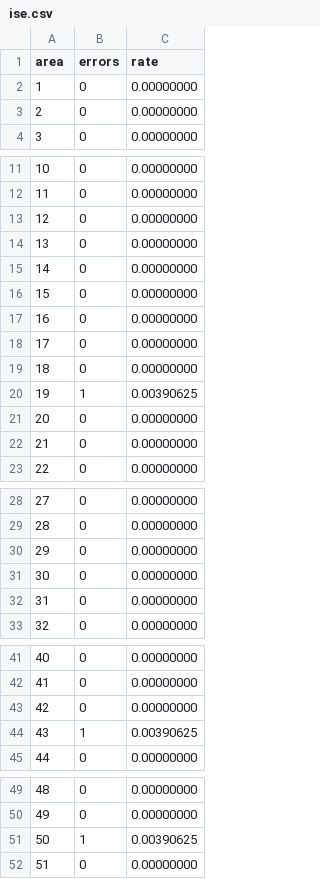
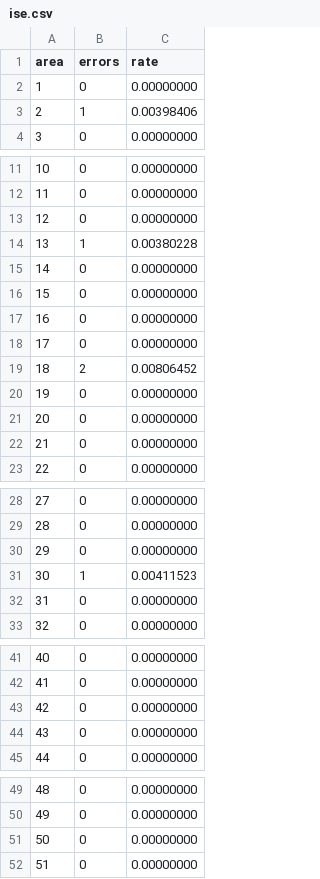
Before and after one commit to esalvucci/SBFBackend, a CSV file: solution_prova/Debug/test-app/output/ise.csv, drawn as a sheet; only a part is shown, gaps mark what is left out.

```diff
--- a/solution_prova/Debug/test-app/output/ise.csv
+++ b/solution_prova/Debug/test-app/output/ise.csv
@@ -2,3 +2,3 @@ area;errors;rate
 1;0;0.00000000
-2;0;0.00000000
+2;1;0.00398406
 3;0;0.00000000
@@ -13,3 +13,3 @@ area;errors;rate
 12;0;0.00000000
-13;0;0.00000000
+13;1;0.00380228
 14;0;0.00000000
@@ -18,4 +18,4 @@ area;errors;rate
 17;0;0.00000000
-18;0;0.00000000
-19;1;0.00390625
+18;2;0.00806452
+19;0;0.00000000
 20;0;0.00000000
@@ -30,3 +30,3 @@ area;errors;rate
 29;0;0.00000000
-30;0;0.00000000
+30;1;0.00411523
 31;0;0.00000000
@@ -43,3 +43,3 @@ area;errors;rate
 42;0;0.00000000
-43;1;0.00390625
+43;0;0.00000000
 44;0;0.00000000
@@ -50,3 +50,3 @@ area;errors;rate
 49;0;0.00000000
-50;1;0.00390625
+50;0;0.00000000
 51;0;0.00000000
```
Also changed, not shown: solution_prova/Debug/test-app/input/ElemDataset.csv, solution_prova/Debug/test-app/output/fp.csv, 2 other files.
